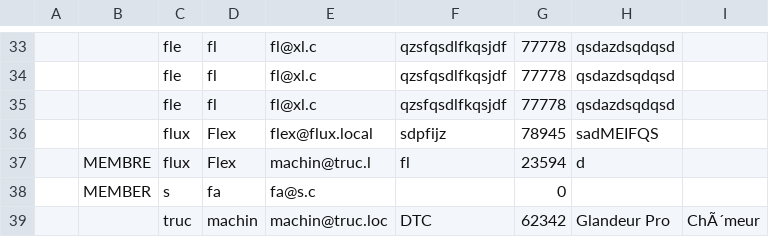
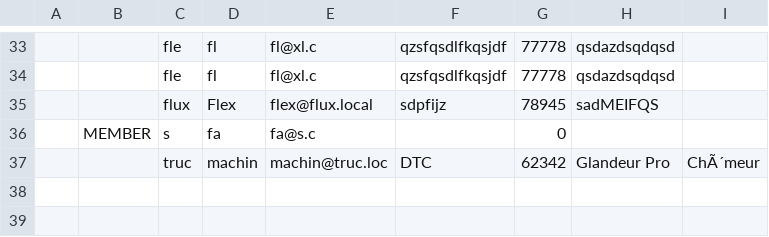
Before and after one commit to LPSILAIX2014-2015/RealFNE13, a CSV file: Csv/ExportationUser.csv, drawn as a sheet; only a part is shown, gaps mark what is left out; the diff names each change by its address in the sheet, - before the commit and + after, or states it on an @@ line.

```diff
--- a/Csv/ExportationUser.csv
+++ b/Csv/ExportationUser.csv
-row 35:  |  | fle | fl | fl@xl.c | qzsfqsdlfkqsjdf | 77778 | qsdazdsqdqsd
-row 37:  | MEMBRE | flux | Flex | machin@truc.l | fl | 23594 | d
```
Also changed, not shown: 1 other file.
